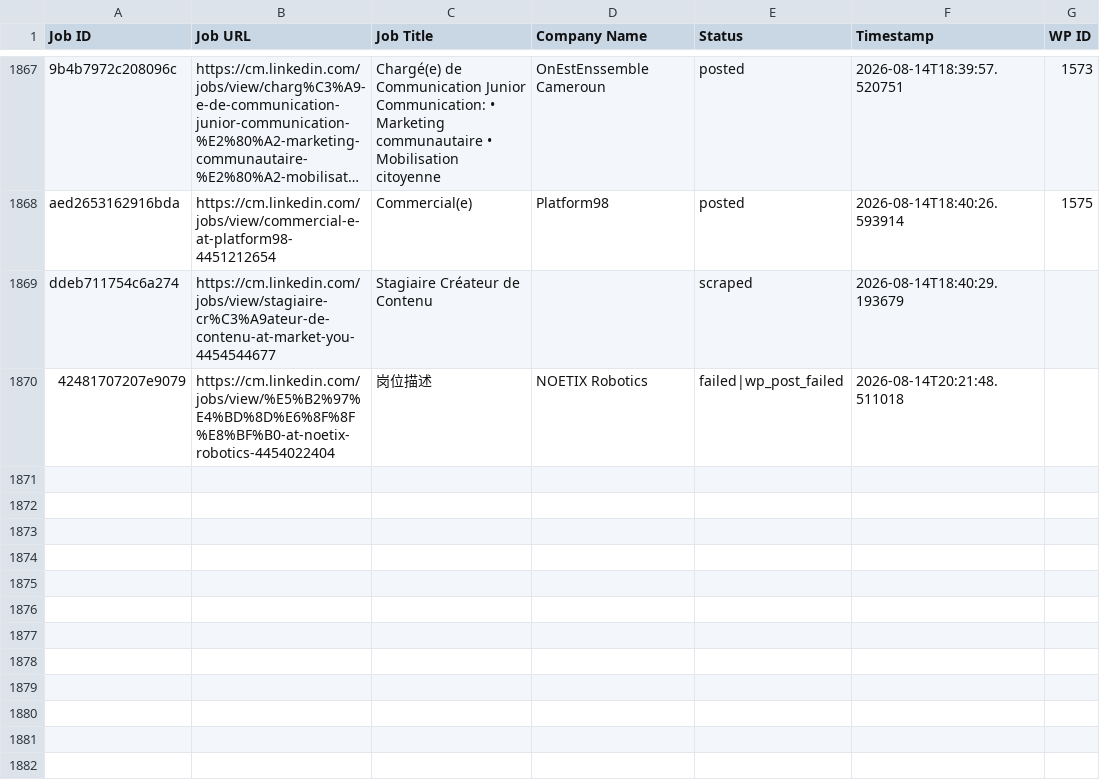
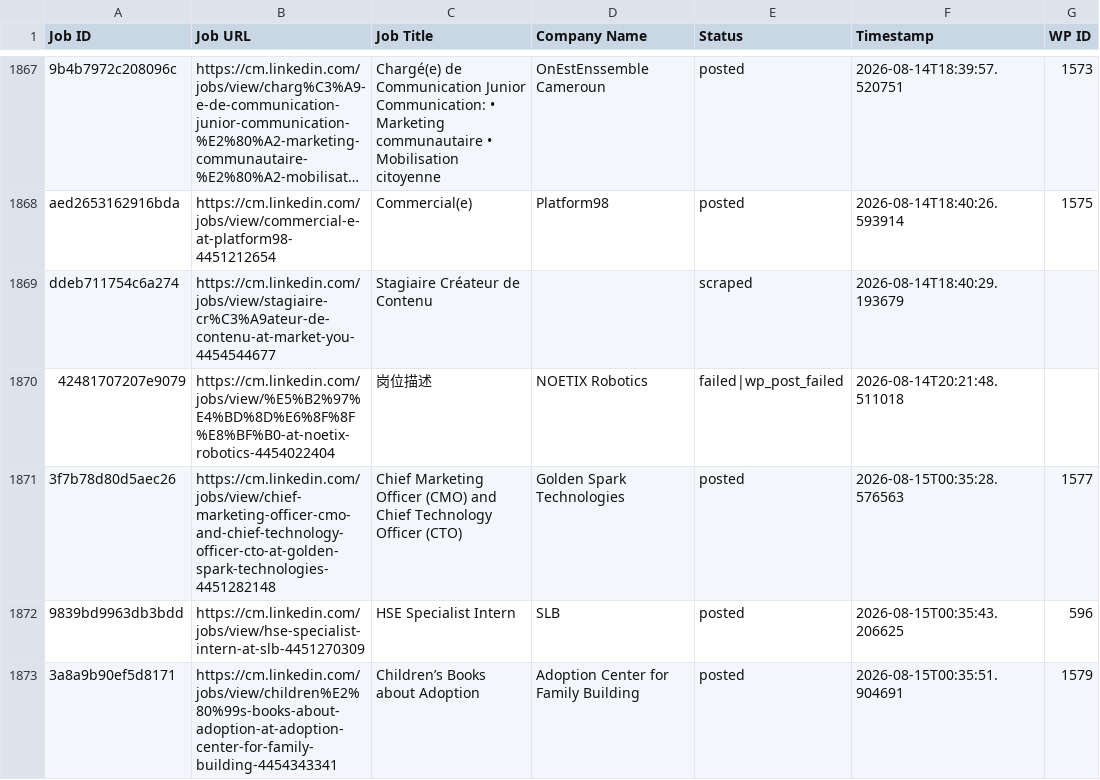
Before and after one commit to innovationinc2000/cm, a CSV file: processed_jobs.csv, drawn as a sheet; only a part is shown, gaps mark what is left out; long unchanged cells end in ….

```diff
--- a/processed_jobs.csv
+++ b/processed_jobs.csv
@@ -1894 +1894,4 @@ ddeb711754c6a274,https://cm.linkedin.com/jobs/view/stagiaire-cr%C3%A9ateur-de-co
 42481707207e9079,https://cm.linkedin.com/jobs/view/%E5%B2%97%E4%BD%8D%E6%8F%8F%E8%BF%B0-at-noetix-robotics-4454022404,岗位描述,NOETIX Robotics,failed|wp_post_failed,2026-08-14T20:21:48.511018,
+3f7b78d80d5aec26,https://cm.linkedin.com/jobs/view/chief-marketing-officer-cmo-and-chief-technology-officer-cto-at-golden-spark-technologies-4451282148,Chief Marketing Officer (CMO) and Chief Technology Officer (CTO),Golden Spark Technologies,posted,2026-08-15T00:35:28.576563,1577
+9839bd9963db3bdd,https://cm.linkedin.com/jobs/view/hse-specialist-intern-at-slb-4451270309,HSE Specialist Intern,SLB,posted,2026-08-15T00:35:43.206625,596
+3a8a9b90ef5d8171,https://cm.linkedin.com/jobs/view/children%E2%80%99s-books-about-adoption-at-adoption-center-for-family-building-4454343341,Children’s Books about Adoption,Adoption Center for Family Building,posted,2026-08-15T00:35:51.904691,1579
```
